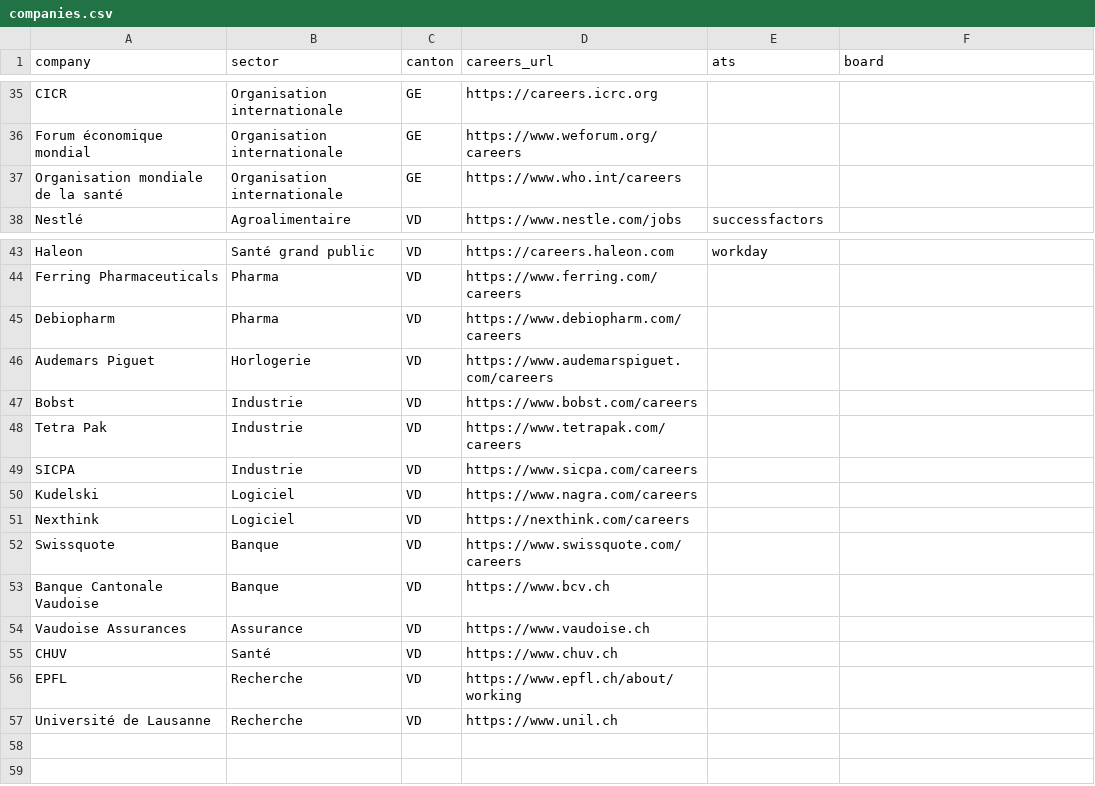
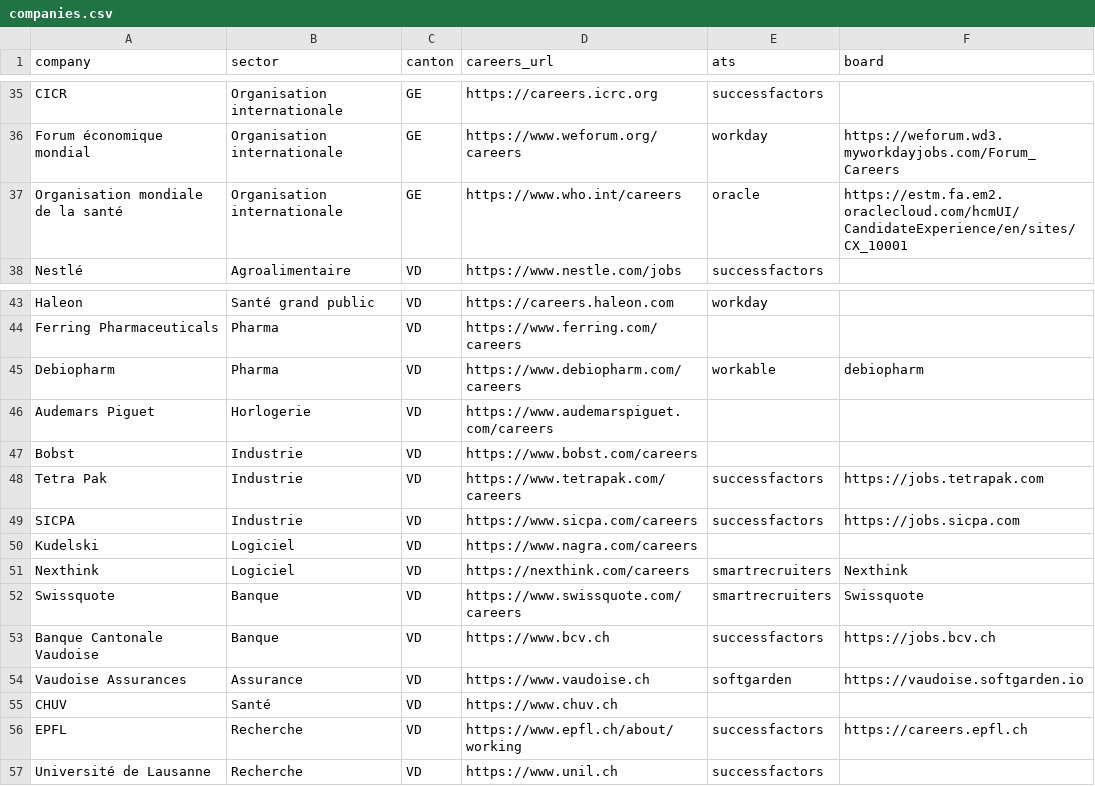
Before and after one commit to mieleif/job-rec-ai, a CSV file: data/companies.csv, drawn as a sheet; only a part is shown, gaps mark what is left out; the diff covers the shown part only; the diff names each change by its address in the sheet, - before the commit and + after, or states it on an @@ line.

```diff
--- a/data/companies.csv
+++ b/data/companies.csv
-E35 (ats): (empty)
+E35 (ats): successfactors
-E36 (ats): (empty)
+E36 (ats): workday
-F36 (board): (empty)
+F36 (board): https://weforum.wd3.myworkdayjobs.com/Forum_Careers
-E37 (ats): (empty)
+E37 (ats): oracle
-F37 (board): (empty)
+F37 (board): https://estm.fa.em2.oraclecloud.com/hcmUI/CandidateExperience/en/sites/CX_10001
-E45 (ats): (empty)
+E45 (ats): workable
-F45 (board): (empty)
+F45 (board): debiopharm
-E48:E49 (ats): (empty)
+E48:E49 (ats): successfactors
-F48 (board): (empty)
+F48 (board): https://jobs.tetrapak.com
-F49 (board): (empty)
+F49 (board): https://jobs.sicpa.com
-E51:E52 (ats): (empty)
+E51:E52 (ats): smartrecruiters
-F51 (board): (empty)
+F51 (board): Nexthink
-F52 (board): (empty)
+F52 (board): Swissquote
-E53 (ats): (empty)
+E53 (ats): successfactors
-F53 (board): (empty)
+F53 (board): https://jobs.bcv.ch
-E54 (ats): (empty)
+E54 (ats): softgarden
-F54 (board): (empty)
+F54 (board): https://vaudoise.softgarden.io
-E56:E57 (ats): (empty)
+E56:E57 (ats): successfactors
-F56 (board): (empty)
+F56 (board): https://careers.epfl.ch
```
Also changed, not shown: 28 edited cells elsewhere in this file, 1 other file.
